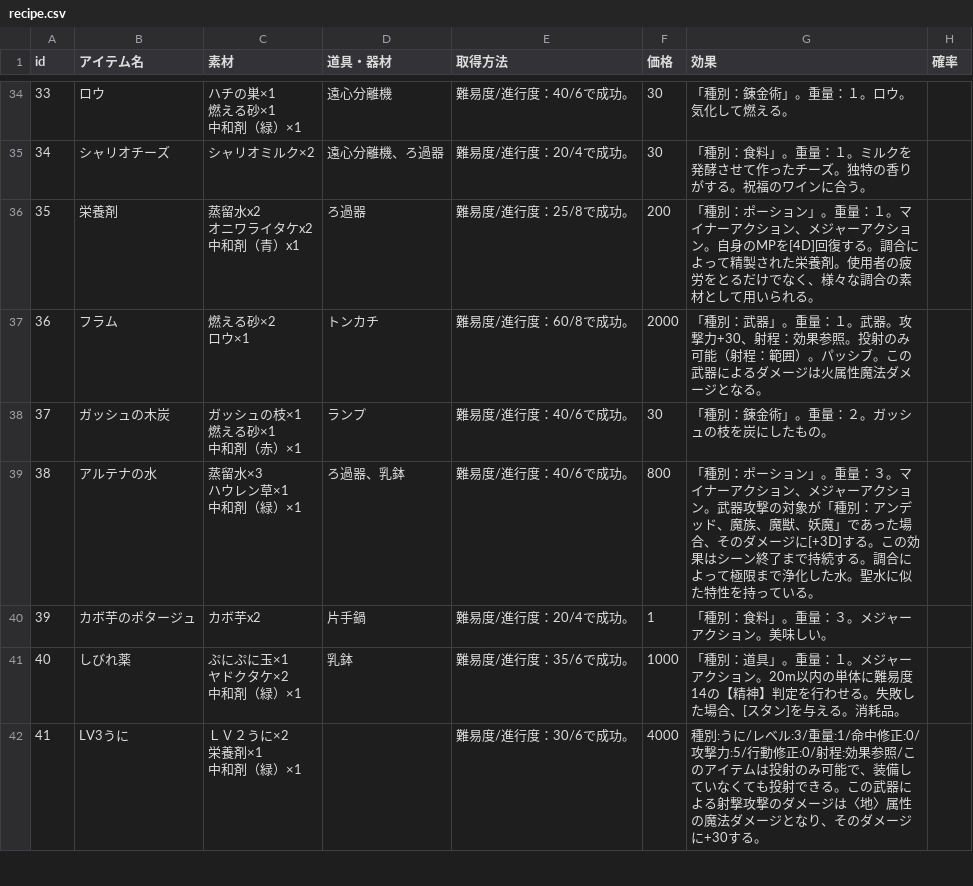
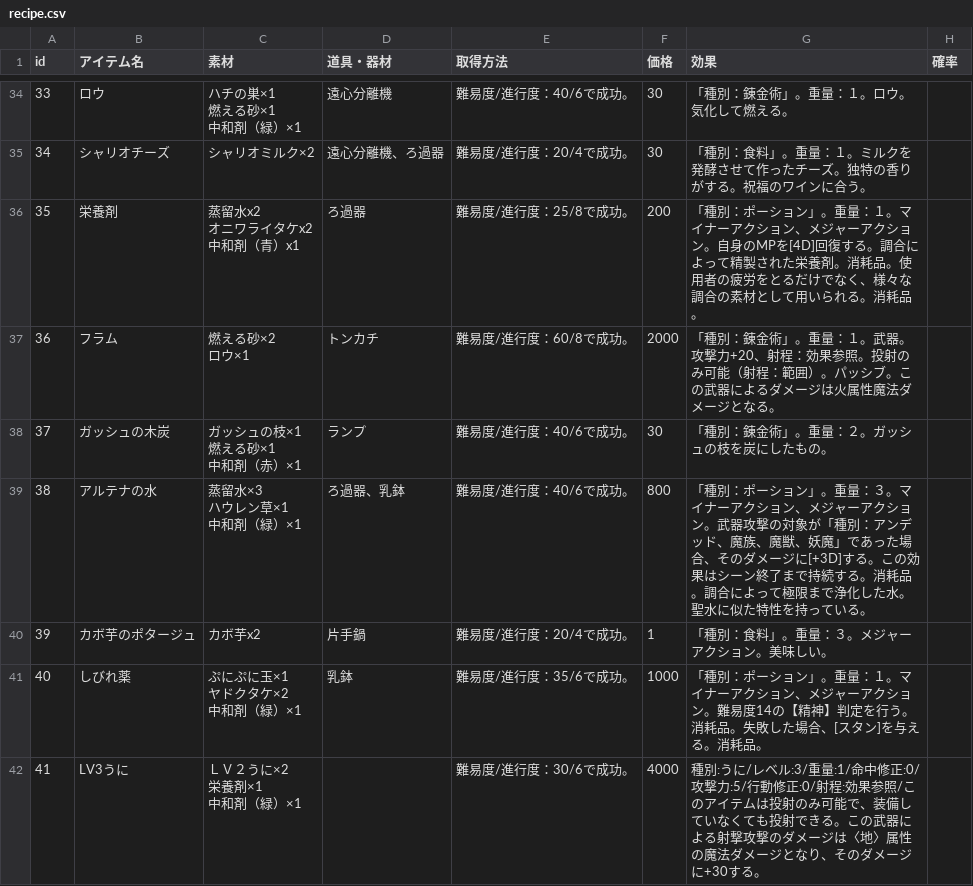
Before and after one commit to aqla114/arian-item-gatcha, a CSV file: data/recipe.csv, drawn as a sheet; only a part is shown, gaps mark what is left out; the diff covers the shown part only; the diff names each change by its address in the sheet, - before the commit and + after, or states it on an @@ line.

```diff
--- a/data/recipe.csv
+++ b/data/recipe.csv
-G36 (効果): …栄養剤。使用者の疲労をとるだけでなく、様々な調合の素材として用いられる。
+G36 (効果): …栄養剤。消耗品。使用者の疲労をとるだけでなく、様々な調合の素材として用いられる。消耗品。
-G37 (効果): 「種別：武器」。重量：１。武器。攻撃力+30、射程：…
+G37 (効果): 「種別：錬金術」。重量：１。武器。攻撃力+20、射程：…
-G39 (効果): …続する。調合によ…
+G39 (効果): …続する。消耗品。調合によ…
-G41 (効果): 「種別：道具」。重量：１。メジャーアクション。20m以内の単体に難易度14の【精神】判定を行わせる。失敗し…
+G41 (効果): 「種別：ポーション」。重量：１。マイナーアクション、メジャーアクション。難易度14の【精神】判定を行う。消耗品。失敗し…
```
Also changed, not shown: 16 added rows, 71 edited cells and row numbers in column A elsewhere in this file, 2 other files.
